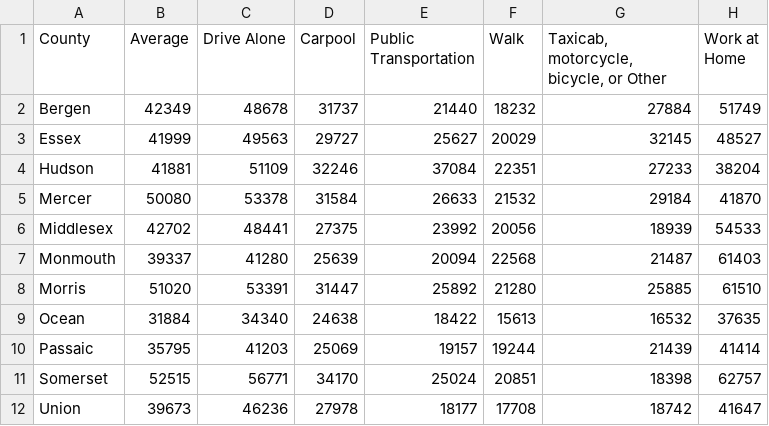
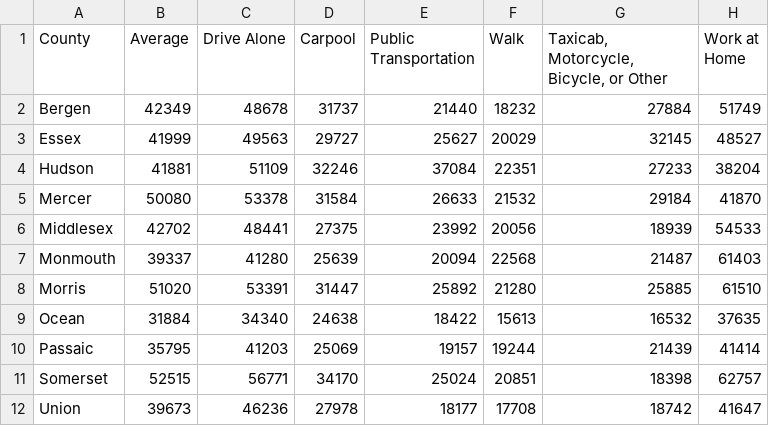
Before and after one commit to calvinbrown32/calvinbrown32.github.io, a CSV file: data/Pythondatavistest.csv, drawn as a sheet.

Commit message:
Update Pythondatavistest.csv

```diff
--- a/data/Pythondatavistest.csv
+++ b/data/Pythondatavistest.csv
@@ -1,2 +1,2 @@
-County,Average,"Drive Alone","Carpool", Public Transportation, Walk,"Taxicab, motorcycle, bicycle, or Other",Work at Home
+County,Average,"Drive Alone","Carpool", Public Transportation, Walk,"Taxicab, Motorcycle, Bicycle, or Other",Work at Home
 Bergen,42349,48678,31737,21440,18232,27884,51749
```
